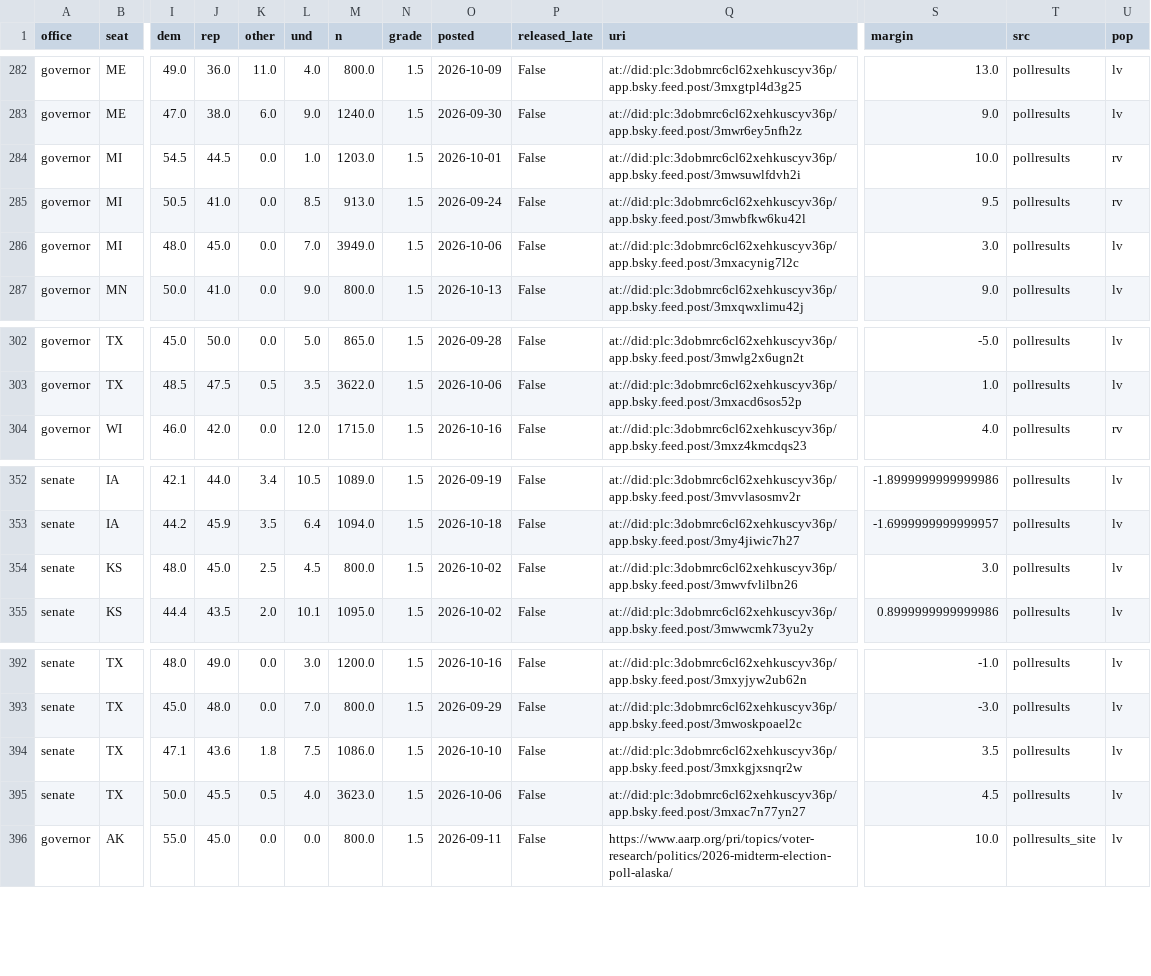
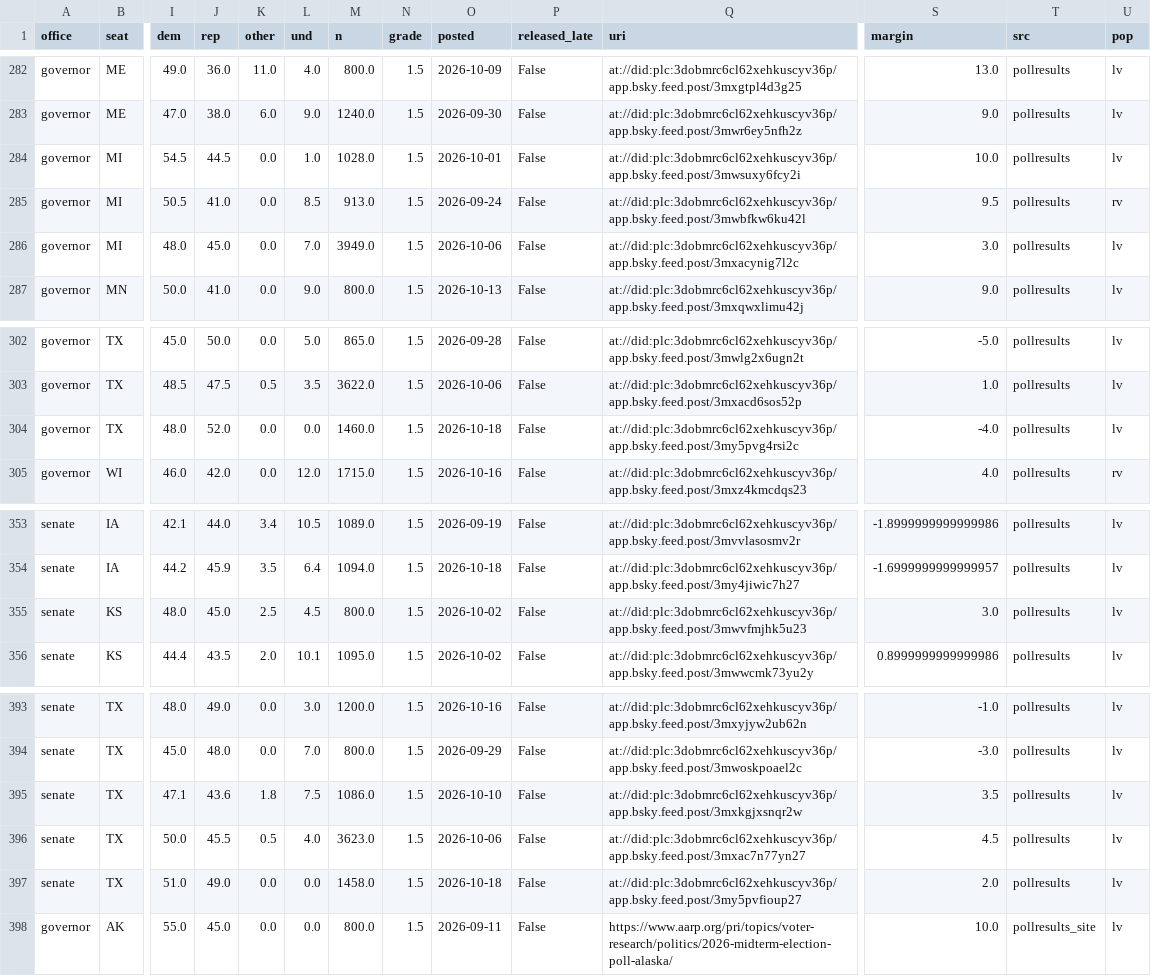
Before and after one commit to scorvec/midterms-2026, a CSV file: data/state/bluesky_race_polls.csv, drawn as a sheet; only a part is shown, gaps mark what is left out; addresses are those after the commit; rows hold the shown columns only; the diff names each change by its address in the sheet, - before the commit and + after, or states it on an @@ line.

```diff
--- a/data/state/bluesky_race_polls.csv
+++ b/data/state/bluesky_race_polls.csv
-M284 (n): 1203.0
+M284 (n): 1028.0
-Q284 (uri): at://did:plc:3dobmrc6cl62xehkuscyv36p/app.bsky.feed.post/3mwsuwlfdvh2i
+Q284 (uri): at://did:plc:3dobmrc6cl62xehkuscyv36p/app.bsky.feed.post/3mwsuxy6fcy2i
-U284 (pop): rv
+U284 (pop): lv
+row 304: governor | TX | 48.0 | 52.0 | 0.0 | 0.0 | 1460.0 | 1.5 | 2026-10-18 | False | at://did:plc:3dobmrc6cl62xehkuscyv36p/app.bsky.feed.post/3my5pvg4rsi2c | -4.0 | pollresults | lv
-Q355 (uri): at://did:plc:3dobmrc6cl62xehkuscyv36p/app.bsky.feed.post/3mwvfvlilbn26
+Q355 (uri): at://did:plc:3dobmrc6cl62xehkuscyv36p/app.bsky.feed.post/3mwvfmjhk5u23
+row 397: senate | TX | 51.0 | 49.0 | 0.0 | 0.0 | 1458.0 | 1.5 | 2026-10-18 | False | at://did:plc:3dobmrc6cl62xehkuscyv36p/app.bsky.feed.post/3my5pvfioup27 | 2.0 | pollresults | lv
```
Also changed, not shown: data/state/pollresults_approval.csv, data/state/pollresults_generic.csv, 8 other files.
